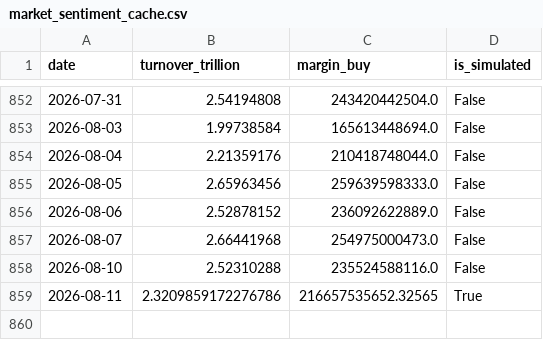
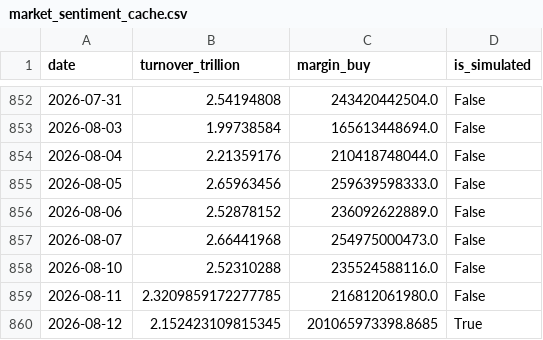
Before and after one commit to mountainguan/Chanlun_Tutor, a CSV file: data/market_sentiment_cache.csv, drawn as a sheet; only a part is shown, gaps mark what is left out.

```diff
--- a/data/market_sentiment_cache.csv
+++ b/data/market_sentiment_cache.csv
@@ -858,2 +858,3 @@ date,turnover_trillion,margin_buy,is_simulated
 2026-08-10,2.52310288,235524588116.0,False
-2026-08-11,2.3209859172276786,216657535652.32565,True
+2026-08-11,2.3209859172277785,216812061980.0,False
+2026-08-12,2.152423109815345,201065973398.8685,True
```
Also changed, not shown: data/index_history_cache.csv, data/shibor_cache.csv, 23 other files.
